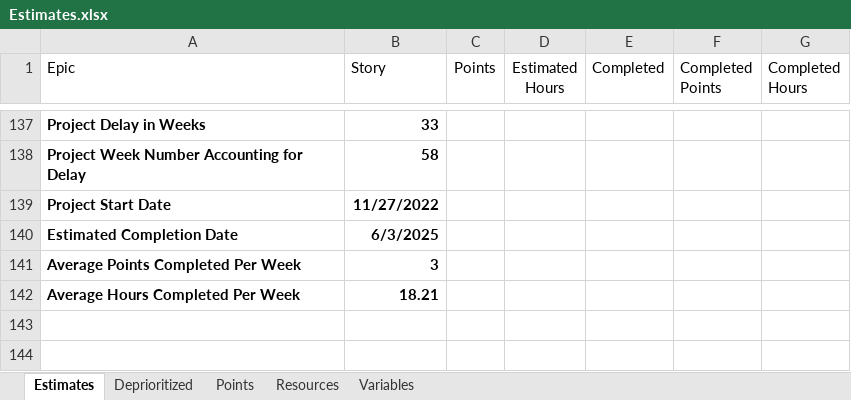
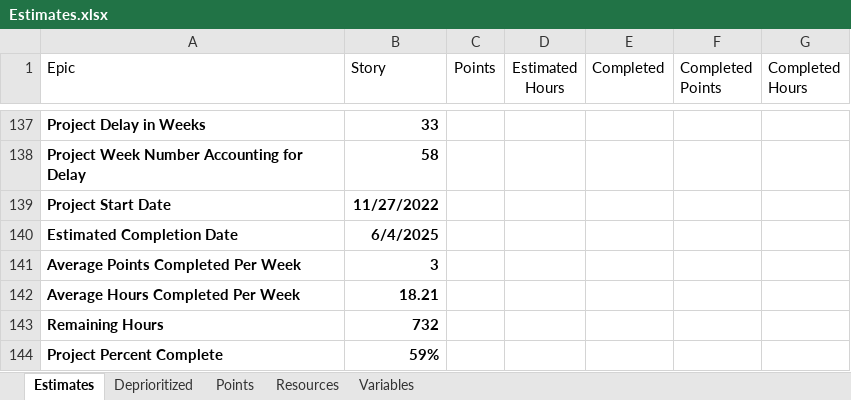
Before and after one commit to GregFinzer/BedBrigadeNational, an Excel workbook: Documentation/Design/Estimates.xlsx, sheet Estimates, drawn as a sheet; only a part is shown, gaps mark what is left out; values as stored, in another font and other column widths than the file's, no borders; table styles not drawn; the diff names each change by its address in the sheet, - before the commit and + after, or states it on an @@ line.

```diff
--- a/Documentation/Design/Estimates.xlsx (sheet Estimates)
+++ b/Documentation/Design/Estimates.xlsx (sheet Estimates)
-B140 (Story): 6/3/2025
+B140 (Story): 6/4/2025
+row 143: Remaining Hours | 732
+row 144: Project Percent Complete | 59%
```
Also changed, not shown: 10 other files.
